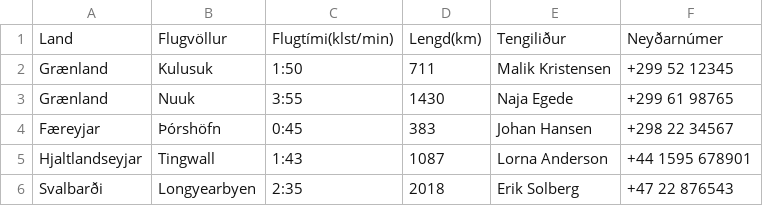
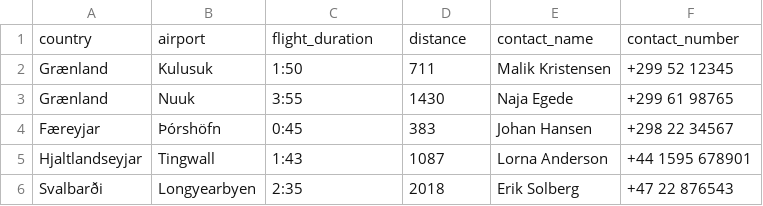
Before and after one commit to boggiben/NaN-Air, a CSV file: files/destinations.csv, drawn as a sheet.

Commit message:
destination working, vantar format.

```diff
--- a/files/destinations.csv
+++ b/files/destinations.csv
@@ -1,2 +1,2 @@
-Land,Flugvöllur,Flugtími(klst/min),Lengd(km),Tengiliður,Neyðarnúmer
+country,airport,flight_duration,distance,contact_name,contact_number
 Grænland,Kulusuk,1:50,711,Malik Kristensen,+299 52 12345
```
Also changed, not shown: 1 other file.
